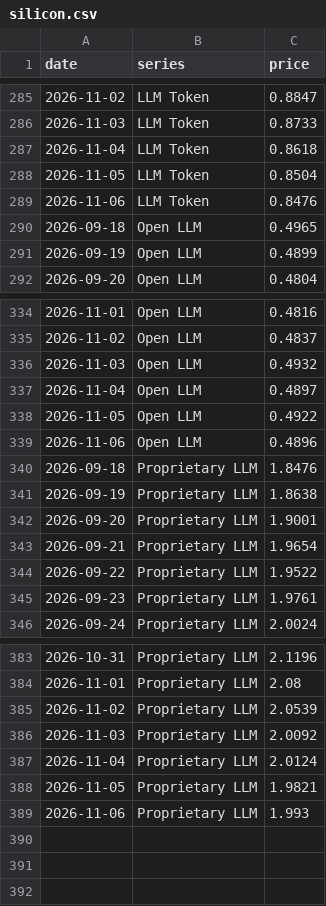
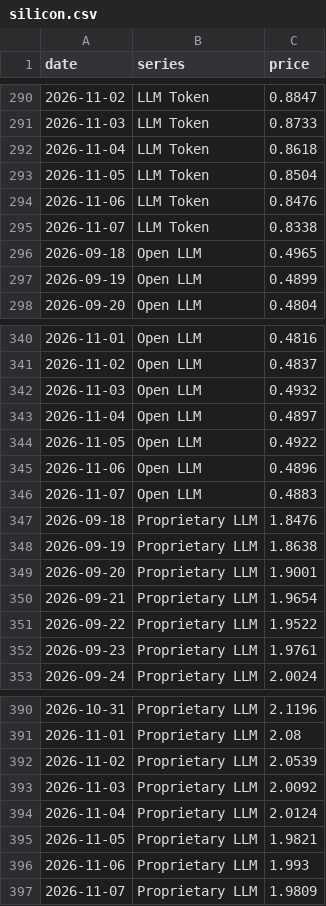
Before and after one commit to jejukairos/ai-credit-risk-dashboard, a CSV file: data/silicon.csv, drawn as a sheet; only a part is shown, gaps mark what is left out; the diff covers the shown part only.

```diff
--- a/data/silicon.csv
+++ b/data/silicon.csv
@@ -289,2 +294,3 @@ date,series,price
 2026-11-06,LLM Token,0.8476
+2026-11-07,LLM Token,0.8338
 2026-09-18,Open LLM,0.4965
@@ -339,2 +345,3 @@ date,series,price
 2026-11-06,Open LLM,0.4896
+2026-11-07,Open LLM,0.4883
 2026-09-18,Proprietary LLM,1.8476
@@ -389 +396,2 @@ date,series,price
 2026-11-06,Proprietary LLM,1.993
+2026-11-07,Proprietary LLM,1.9809
```
Also changed, not shown: 5 added rows elsewhere in this file, cds_log.csv, data/fed_futures.csv, 19 other files.
